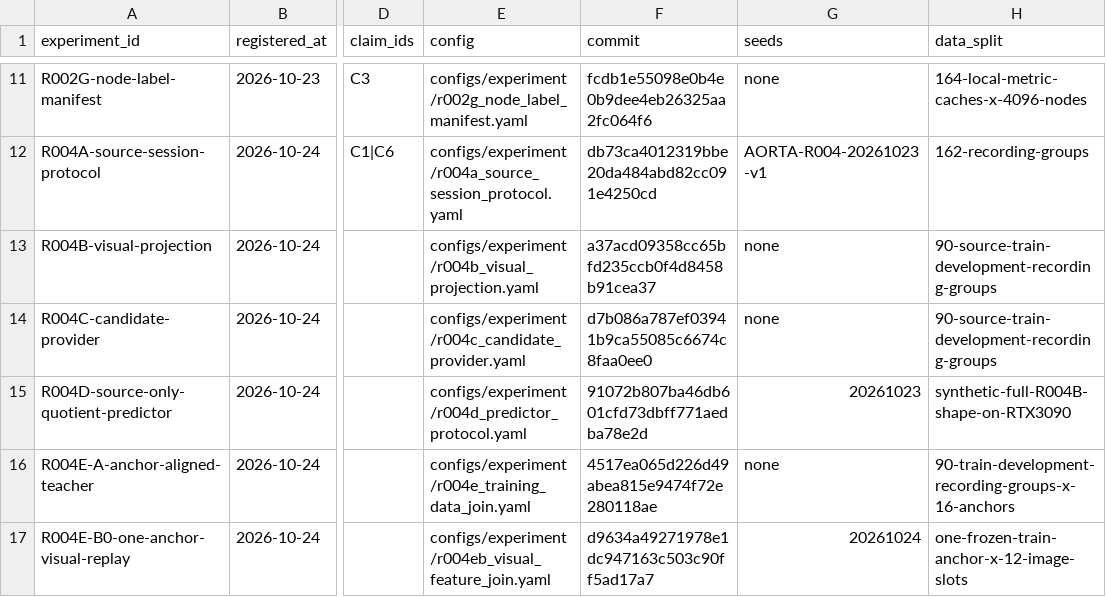
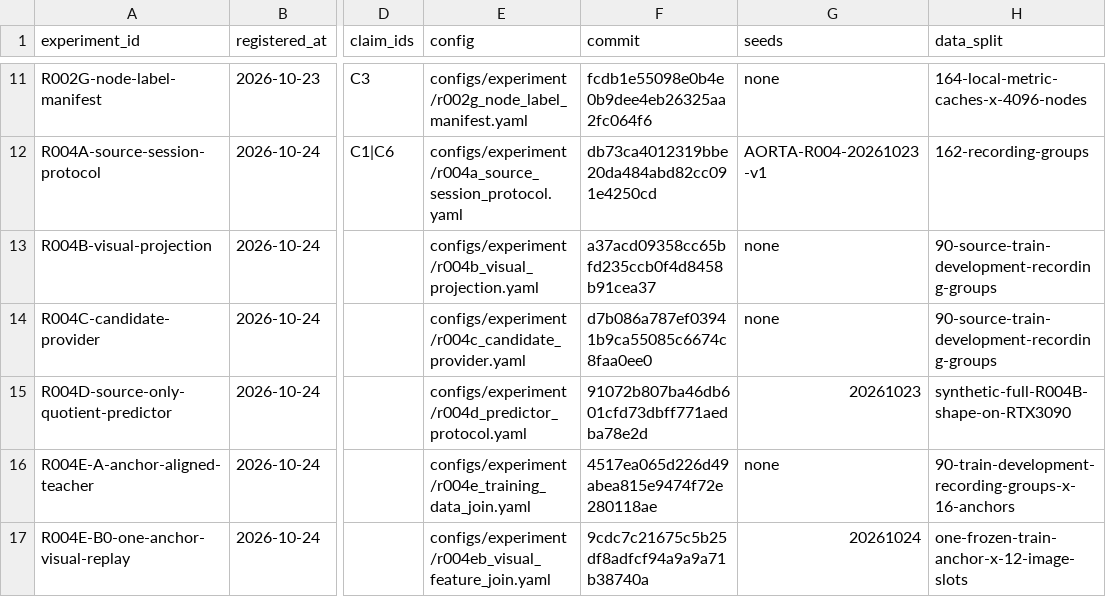
Before and after one commit to KUN-11-77/AORTA-Drive, a CSV file: experiments/registry.csv, drawn as a sheet; only a part is shown, gaps mark what is left out; the diff names each change by its address in the sheet, - before the commit and + after, or states it on an @@ line.

Commit message:
Update R004E-B0 implementation revision

```diff
--- a/experiments/registry.csv
+++ b/experiments/registry.csv
-F17 (commit): d9634a49271978e1dc947163c503c90ff5ad17a7
+F17 (commit): 9cdc7c21675c5b25df8adfcf94a9a9a71b38740a
```
